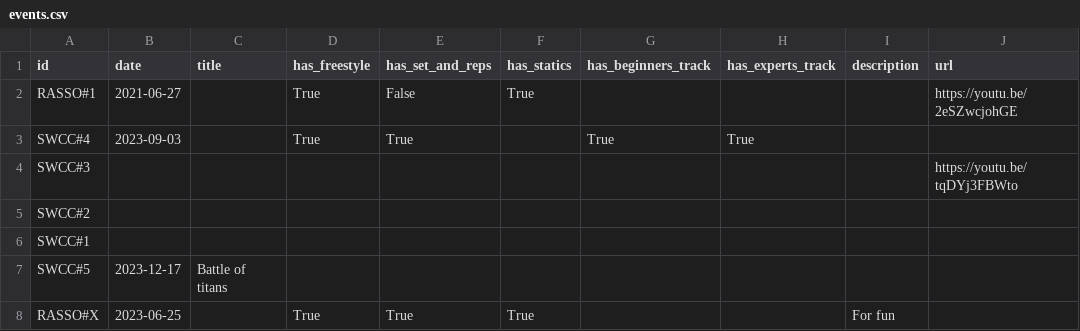
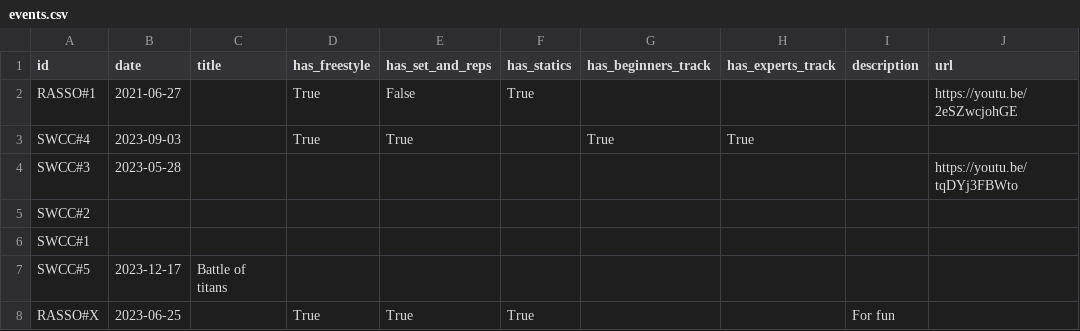
Before and after one commit to adriens/street-workout-nc, a CSV file: data/events.csv, drawn as a sheet; only a part is shown; the diff names each change by its address in the sheet, - before the commit and + after, or states it on an @@ line.

Commit message:
Update events.csv
Signed-off-by: SALES <Adrien.Sales@gmail.com>

```diff
--- a/data/events.csv
+++ b/data/events.csv
-B4 (date): (empty)
+B4 (date): 2023-05-28
```
